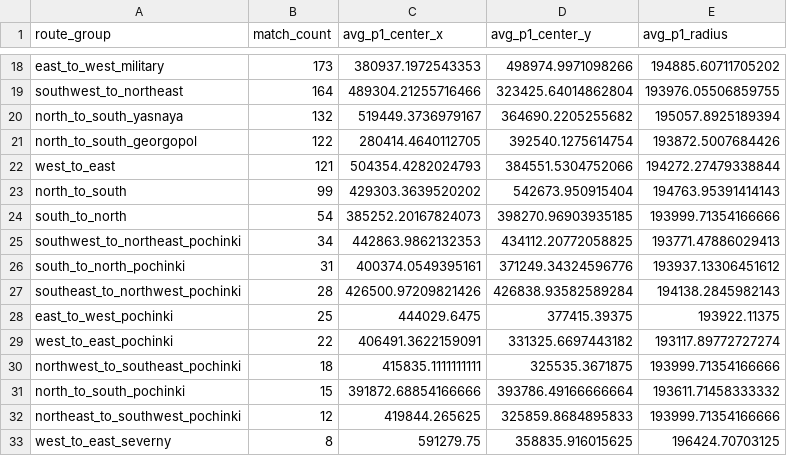
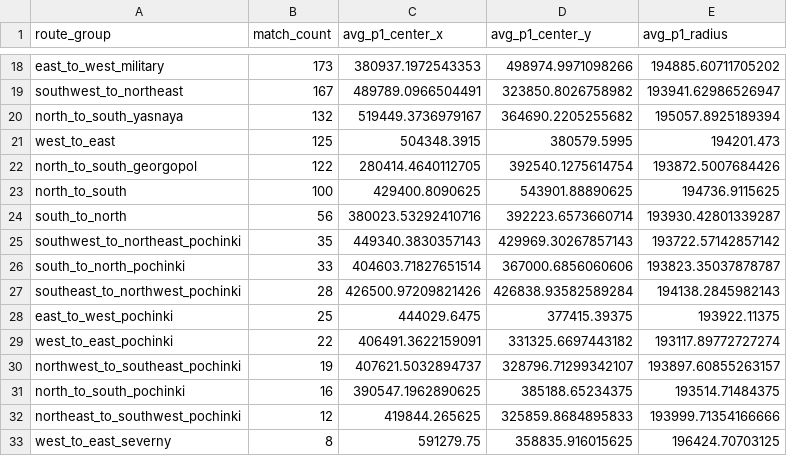
Before and after one commit to YeopSeung04/PUBG-Erangel-Circle-Predictor, a CSV file: data/processed/route_phase1_summary.csv, drawn as a sheet; only a part is shown, gaps mark what is left out; removed rows and columns are numbered as before the commit, all else as after; the diff covers the shown part only; the diff names each change by its address in the sheet, - before the commit and + after, or states it on an @@ line.

```diff
--- a/data/processed/route_phase1_summary.csv
+++ b/data/processed/route_phase1_summary.csv
-B19 (match_count): 164
+B19 (match_count): 167
-C19 (avg_p1_center_x): 489304.21255716466
+C19 (avg_p1_center_x): 489789.0966504491
-D19 (avg_p1_center_y): 323425.64014862804
+D19 (avg_p1_center_y): 323850.8026758982
-E19 (avg_p1_radius): 193976.05506859755
+E19 (avg_p1_radius): 193941.62986526947
+row 21: west_to_east | 125 | 504348.3915 | 380579.5995 | 194201.473
-row 22: west_to_east | 121 | 504354.4282024793 | 384551.5304752066 | 194272.27479338844
-B23 (match_count): 99
+B23 (match_count): 100
-C23 (avg_p1_center_x): 429303.3639520202
+C23 (avg_p1_center_x): 429400.8090625
-D23 (avg_p1_center_y): 542673.950915404
+D23 (avg_p1_center_y): 543901.88890625
-E23 (avg_p1_radius): 194763.95391414143
+E23 (avg_p1_radius): 194736.9115625
-B24 (match_count): 54
+B24 (match_count): 56
-C24 (avg_p1_center_x): 385252.20167824073
+C24 (avg_p1_center_x): 380023.53292410716
-D24 (avg_p1_center_y): 398270.96903935185
+D24 (avg_p1_center_y): 392223.6573660714
-E24 (avg_p1_radius): 193999.71354166666
+E24 (avg_p1_radius): 193930.42801339287
-B25 (match_count): 34
+B25 (match_count): 35
-C25 (avg_p1_center_x): 442863.9862132353
+C25 (avg_p1_center_x): 449340.3830357143
-D25 (avg_p1_center_y): 434112.20772058825
+D25 (avg_p1_center_y): 429969.30267857143
-E25 (avg_p1_radius): 193771.47886029413
+E25 (avg_p1_radius): 193722.57142857142
-B26 (match_count): 31
+B26 (match_count): 33
-C26 (avg_p1_center_x): 400374.0549395161
+C26 (avg_p1_center_x): 404603.71827651514
-D26 (avg_p1_center_y): 371249.34324596776
+D26 (avg_p1_center_y): 367000.6856060606
-E26 (avg_p1_radius): 193937.13306451612
+E26 (avg_p1_radius): 193823.35037878787
-B30 (match_count): 18
+B30 (match_count): 19
-C30 (avg_p1_center_x): 415835.1111111111
+C30 (avg_p1_center_x): 407621.5032894737
-D30 (avg_p1_center_y): 325535.3671875
+D30 (avg_p1_center_y): 328796.71299342107
-E30 (avg_p1_radius): 193999.71354166666
+E30 (avg_p1_radius): 193897.60855263157
-B31 (match_count): 15
+B31 (match_count): 16
-C31 (avg_p1_center_x): 391872.68854166666
+C31 (avg_p1_center_x): 390547.1962890625
-D31 (avg_p1_center_y): 393786.49166666664
+D31 (avg_p1_center_y): 385188.65234375
-E31 (avg_p1_radius): 193611.71458333332
+E31 (avg_p1_radius): 193514.71484375
```
Also changed, not shown: 68 edited cells elsewhere in this file, 6 other files.
